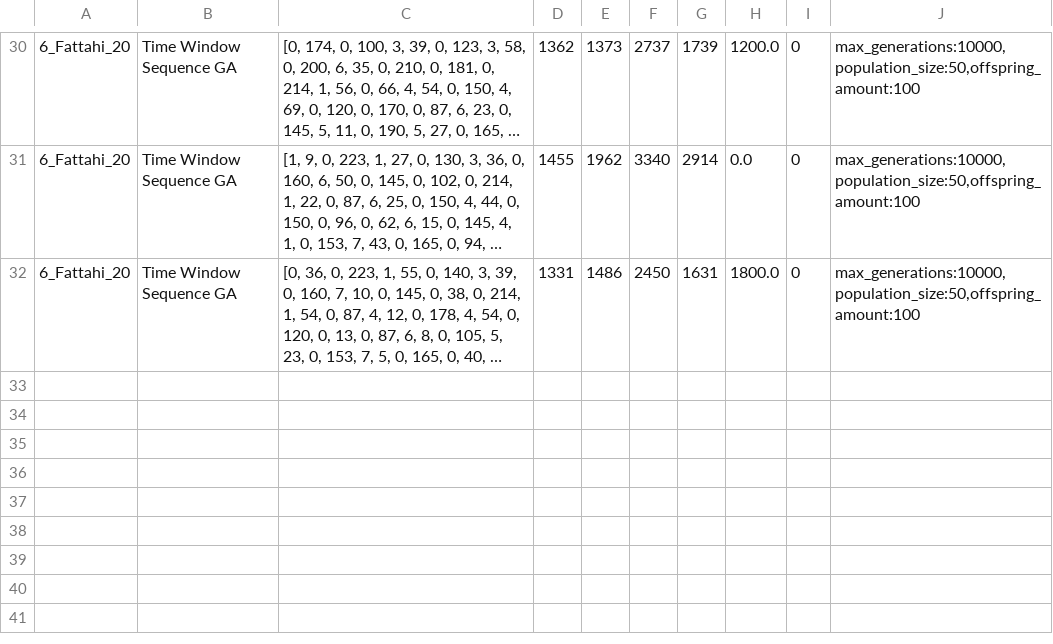
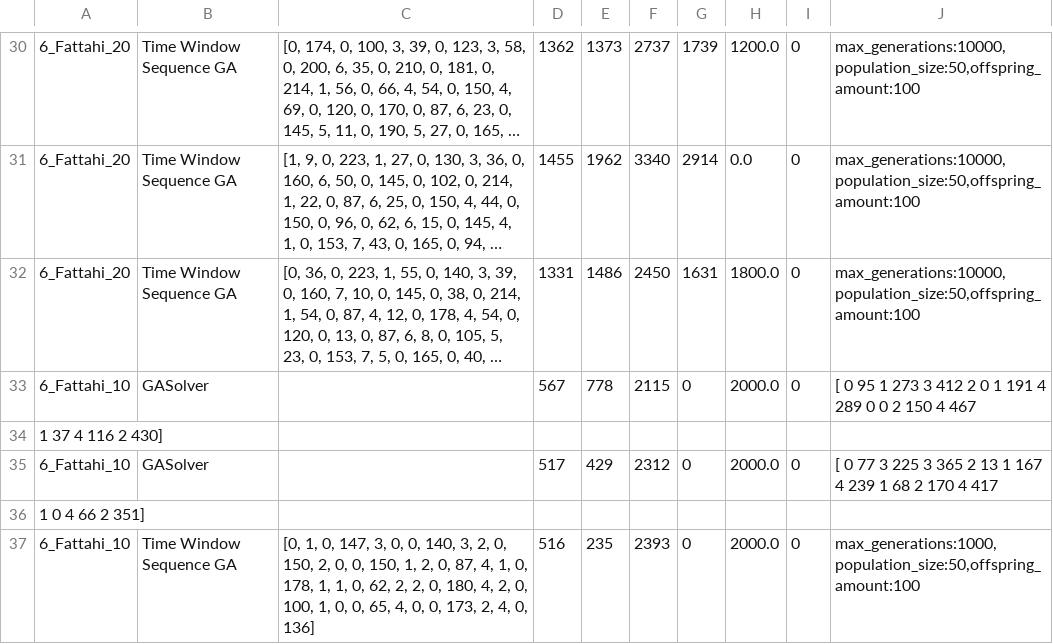
Before and after one commit to jrc-rodec/scheduling_model, a CSV file: code/reworked_data_model/results/results.csv, drawn as a sheet; only a part is shown, gaps mark what is left out; long unchanged cells end in …; the diff covers the shown part only; the diff names each change by its address in the sheet, - before the commit and + after, or states it on an @@ line.

Commit message:
added start time determination to sequence ga, NOTE: circular dependencies in schedules occur

```diff
--- a/code/reworked_data_model/results/results.csv
+++ b/code/reworked_data_model/results/results.csv
+row 33: 6_Fattahi_10 | GASolver |  | 567 | 778 | 2115 | 0 | 2000.0 | 0 | [ 0 95 1 273 3 412 2 0 1 191 4 289 0 0 2 150 4 467
+row 34: 1 37 4 116 2 430]
+row 35: 6_Fattahi_10 | GASolver |  | 517 | 429 | 2312 | 0 | 2000.0 | 0 | [ 0 77 3 225 3 365 2 13 1 167 4 239 1 68 2 170 4 417
+row 36: 1 0 4 66 2 351]
+row 37: 6_Fattahi_10 | Time Window Sequence GA | [0, 1, 0, 147, 3, 0, 0, 140, 3, 2, 0, 150, 2, 0, 0, 150, 1, 2, 0, 87, 4, 1, 0, 178, 1, 1, 0, 62, 2, 2, 0, 180, 4, 2, 0, 100, 1, 0, 0, 65, 4, 0, 0, 173, 2, 4, 0, 136] | 516 | 235 | 2393 | 0 | 2000.0 | 0 | max_generations:1000,population_size:50,offspring_amount:100
```
Also changed, not shown: 5 added rows elsewhere in this file, 3 other files.
